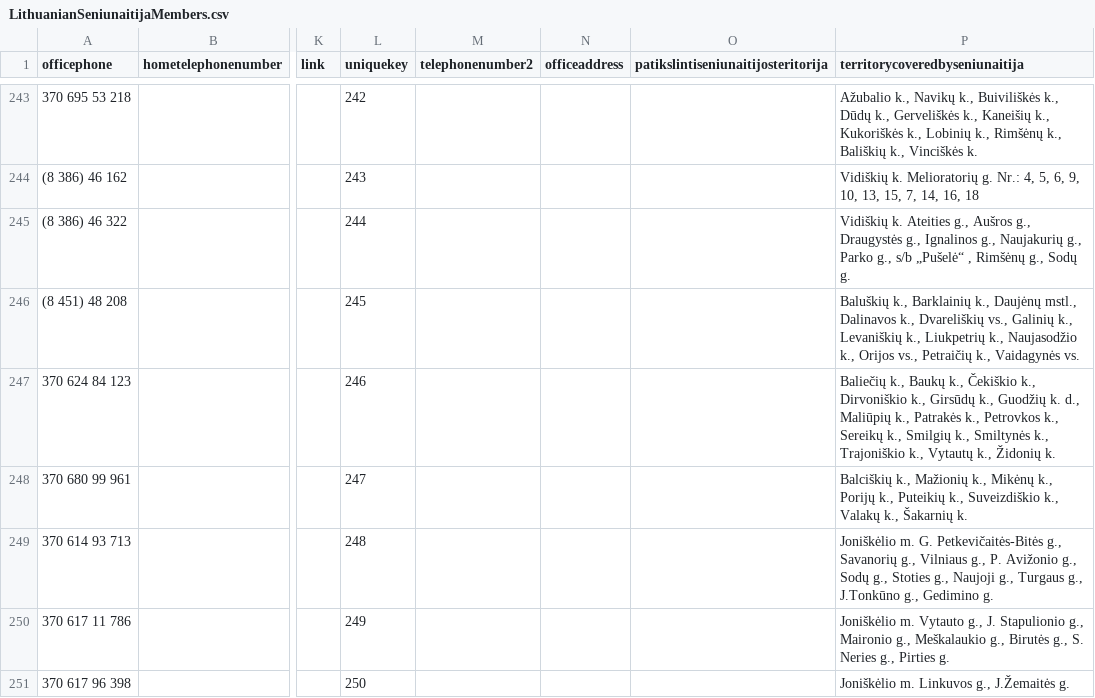
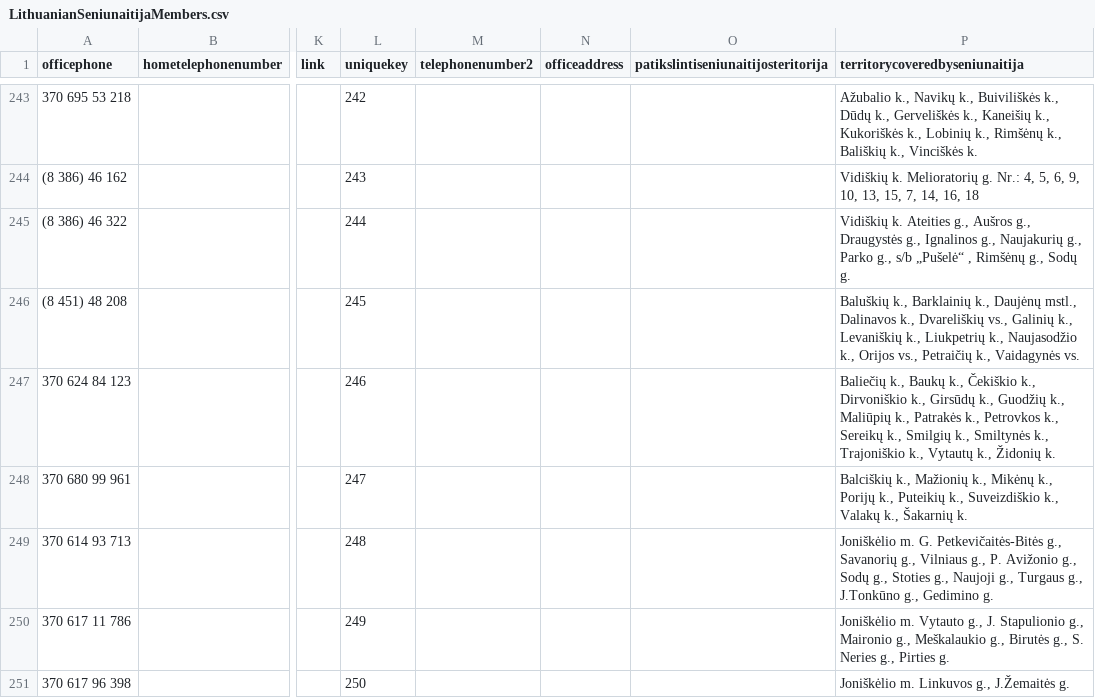
Before and after one commit to TransparencyInternationalLithuania/parasykjiems.lt, a CSV file: cdb_lt/files/members/LithuanianSeniunaitijaMembers.csv, drawn as a sheet; only a part is shown, gaps mark what is left out; the diff covers the shown part only; the diff names each change by its address in the sheet, - before the commit and + after, or states it on an @@ line.

Commit message:
Fixing members data

```diff
--- a/cdb_lt/files/members/LithuanianSeniunaitijaMembers.csv
+++ b/cdb_lt/files/members/LithuanianSeniunaitijaMembers.csv
-P247 (territorycoveredbyseniunaitija): …k., Guodžių k. d., Maliūpių k.,…
+P247 (territorycoveredbyseniunaitija): …k., Guodžių k., Maliūpių k.,…
```
Also changed, not shown: 55 edited cells elsewhere in this file, 1 other file.
